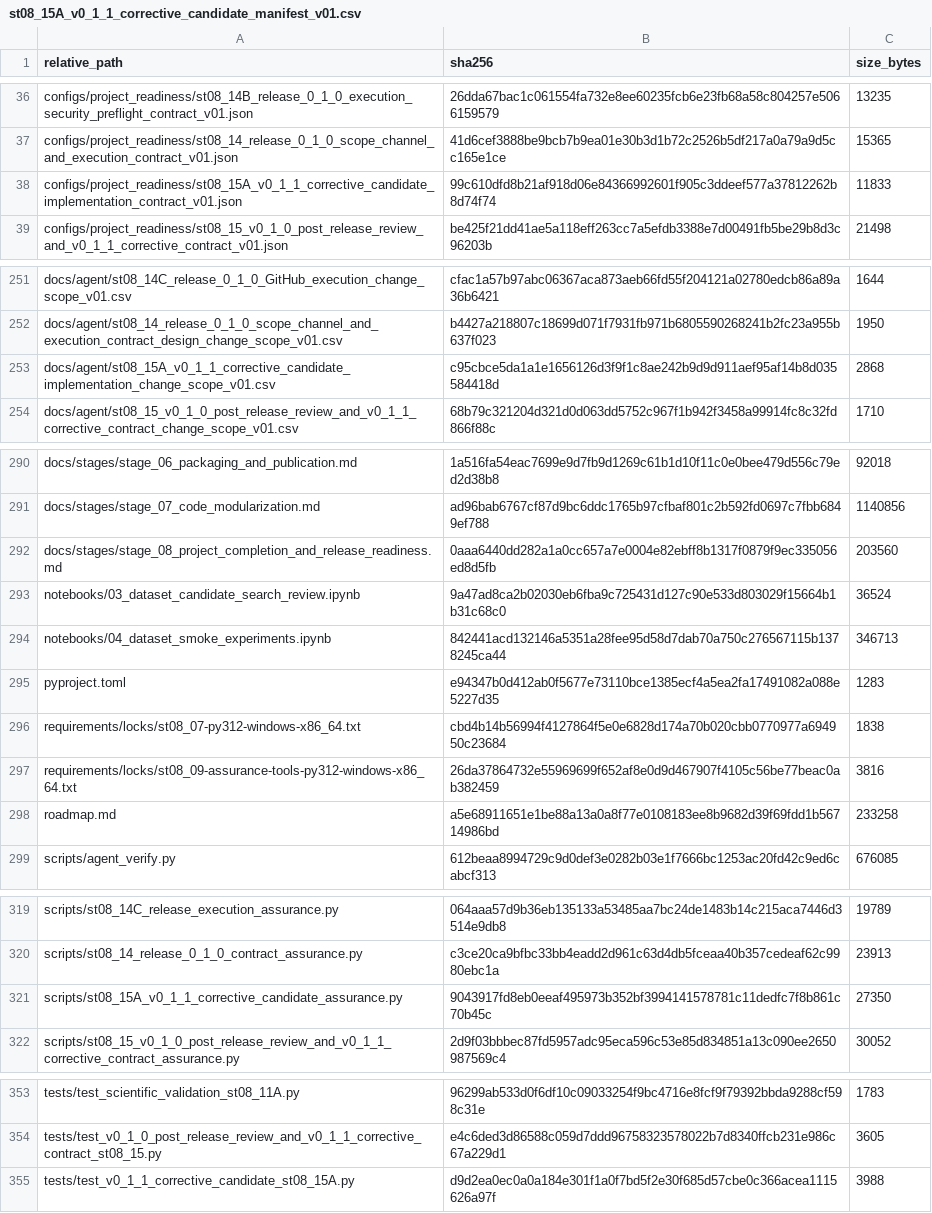
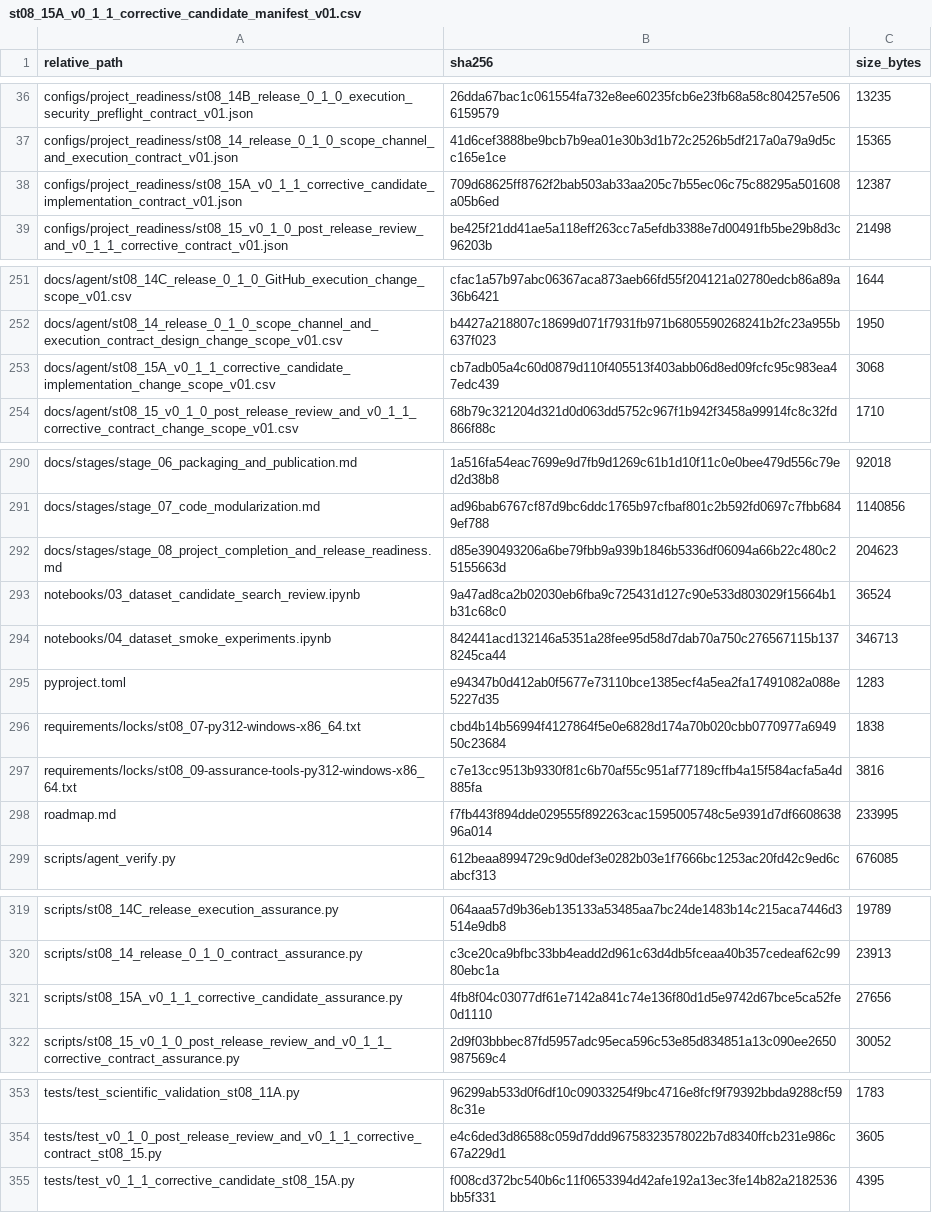
Before and after one commit to Vanargo/ML-CRA, a CSV file: data_registry/st08_15A_v0_1_1_corrective_candidate_manifest_v01.csv, drawn as a sheet; only a part is shown, gaps mark what is left out.

```diff
--- a/data_registry/st08_15A_v0_1_1_corrective_candidate_manifest_v01.csv
+++ b/data_registry/st08_15A_v0_1_1_corrective_candidate_manifest_v01.csv
@@ -37,3 +37,3 @@ configs/project_readiness/st08_14B_release_0_1_0_execution_security_preflight_co
 configs/project_readiness/st08_14_release_0_1_0_scope_channel_and_execution_contract_v01.json,41d6cef3888be9bcb7b9ea01e30b3d1b72c2526b5df217a0a79a9d5cc165e1ce,15365
-configs/project_readiness/st08_15A_v0_1_1_corrective_candidate_implementation_contract_v01.json,99c610dfd8b21af918d06e84366992601f905c3ddeef577a37812262b8d74f74,11833
+configs/project_readiness/st08_15A_v0_1_1_corrective_candidate_implementation_contract_v01.json,709d68625ff8762f2bab503ab33aa205c7b55ec06c75c88295a501608a05b6ed,12387
 configs/project_readiness/st08_15_v0_1_0_post_release_review_and_v0_1_1_corrective_contract_v01.json,be425f21dd41ae5a118eff263cc7a5efdb3388e7d00491fb5be29b8d3c96203b,21498
@@ -252,3 +252,3 @@ docs/agent/st08_14C_release_0_1_0_GitHub_execution_change_scope_v01.csv,cfac1a57
 docs/agent/st08_14_release_0_1_0_scope_channel_and_execution_contract_design_change_scope_v01.csv,b4427a218807c18699d071f7931fb971b6805590268241b2fc23a955b637f023,1950
-docs/agent/st08_15A_v0_1_1_corrective_candidate_implementation_change_scope_v01.csv,c95cbce5da1a1e1656126d3f9f1c8ae242b9d9d911aef95af14b8d035584418d,2868
+docs/agent/st08_15A_v0_1_1_corrective_candidate_implementation_change_scope_v01.csv,cb7adb05a4c60d0879d110f405513f403abb06d8ed09fcfc95c983ea47edc439,3068
 docs/agent/st08_15_v0_1_0_post_release_review_and_v0_1_1_corrective_contract_change_scope_v01.csv,68b79c321204d321d0d063dd5752c967f1b942f3458a99914fc8c32fd866f88c,1710
@@ -291,3 +291,3 @@ docs/stages/stage_06_packaging_and_publication.md,1a516fa54eac7699e9d7fb9d1269c6
 docs/stages/stage_07_code_modularization.md,ad96bab6767cf87d9bc6ddc1765b97cfbaf801c2b592fd0697c7fbb6849ef788,1140856
-docs/stages/stage_08_project_completion_and_release_readiness.md,0aaa6440dd282a1a0cc657a7e0004e82ebff8b1317f0879f9ec335056ed8d5fb,203560
+docs/stages/stage_08_project_completion_and_release_readiness.md,d85e390493206a6be79fbb9a939b1846b5336df06094a66b22c480c25155663d,204623
 notebooks/03_dataset_candidate_search_review.ipynb,9a47ad8ca2b02030eb6fba9c725431d127c90e533d803029f15664b1b31c68c0,36524
@@ -296,4 +296,4 @@ pyproject.toml,e94347b0d412ab0f5677e73110bce1385ecf4a5ea2fa17491082a088e5227d35,
 requirements/locks/st08_07-py312-windows-x86_64.txt,cbd4b14b56994f4127864f5e0e6828d174a70b020cbb0770977a694950c23684,1838
-requirements/locks/st08_09-assurance-tools-py312-windows-x86_64.txt,26da37864732e55969699f652af8e0d9d467907f4105c56be77beac0ab382459,3816
-roadmap.md,a5e68911651e1be88a13a0a8f77e0108183ee8b9682d39f69fdd1b56714986bd,233258
+requirements/locks/st08_09-assurance-tools-py312-windows-x86_64.txt,c7e13cc9513b9330f81c6b70af55c951af77189cffb4a15f584acfa5a4d885fa,3816
+roadmap.md,f7fb443f894dde029555f892263cac1595005748c5e9391d7df660863896a014,233995
 scripts/agent_verify.py,612beaa8994729c9d0def3e0282b03e1f7666bc1253ac20fd42c9ed6cabcf313,676085
@@ -320,3 +320,3 @@ scripts/st08_14C_release_execution_assurance.py,064aaa57d9b36eb135133a53485aa7bc
 scripts/st08_14_release_0_1_0_contract_assurance.py,c3ce20ca9bfbc33bb4eadd2d961c63d4db5fceaa40b357cedeaf62c9980ebc1a,23913
-scripts/st08_15A_v0_1_1_corrective_candidate_assurance.py,9043917fd8eb0eeaf495973b352bf3994141578781c11dedfc7f8b861c70b45c,27350
+scripts/st08_15A_v0_1_1_corrective_candidate_assurance.py,4fb8f04c03077df61e7142a841c74e136f80d1d5e9742d67bce5ca52fe0d1110,27656
 scripts/st08_15_v0_1_0_post_release_review_and_v0_1_1_corrective_contract_assurance.py,2d9f03bbbec87fd5957adc95eca596c53e85d834851a13c090ee2650987569c4,30052
@@ -354,2 +354,2 @@ tests/test_scientific_validation_st08_11A.py,96299ab533d0f6df10c09033254f9bc4716
 tests/test_v0_1_0_post_release_review_and_v0_1_1_corrective_contract_st08_15.py,e4c6ded3d86588c059d7ddd96758323578022b7d8340ffcb231e986c67a229d1,3605
-tests/test_v0_1_1_corrective_candidate_st08_15A.py,d9d2ea0ec0a0a184e301f1a0f7bd5f2e30f685d57cbe0c366acea1115626a97f,3988
+tests/test_v0_1_1_corrective_candidate_st08_15A.py,f008cd372bc540b6c11f0653394d42afe192a13ec3fe14b82a2182536bb5f331,4395
```
Also changed, not shown: docs/agent/st08_15A_v0_1_1_corrective_candidate_implementation_change_scope_v01.csv, 7 other files.
